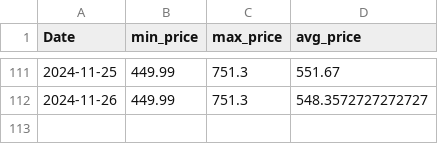
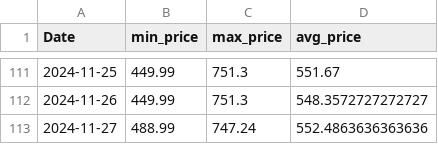
Before and after one commit to morilucas/camel, a CSV file: aggregated_data.csv, drawn as a sheet; only a part is shown, gaps mark what is left out.

```diff
--- a/aggregated_data.csv
+++ b/aggregated_data.csv
@@ -112 +112,2 @@ Date,min_price,max_price,avg_price
 2024-11-26,449.99,751.3,548.3572727272727
+2024-11-27,488.99,747.24,552.4863636363636
```
Also changed, not shown: scraped_data.csv.
